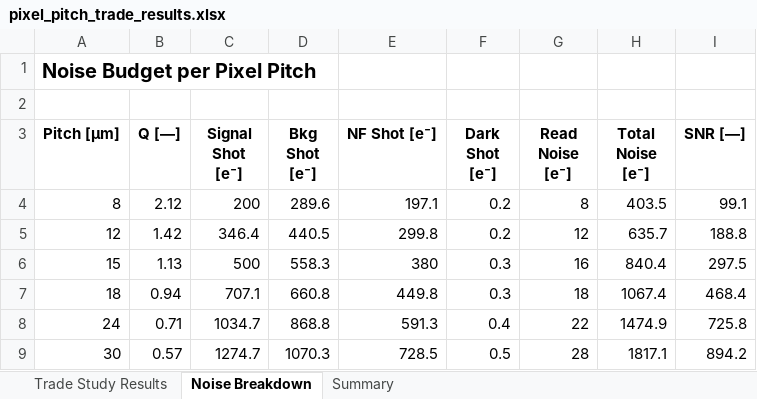
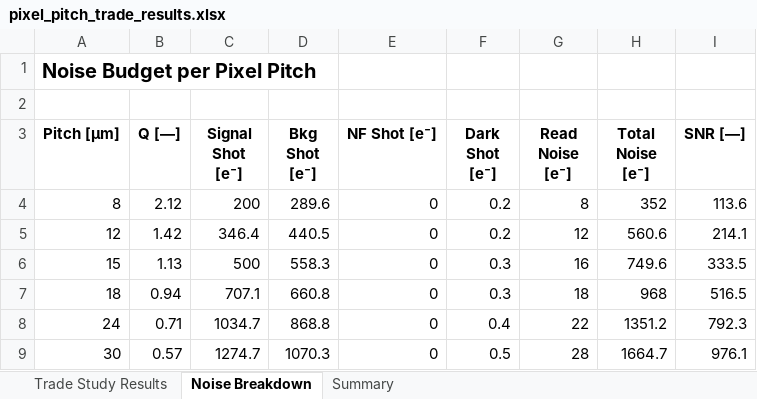
Before and after one commit to RADIANT-SSR/Private, an Excel workbook: scenarios/05_tom_optical_designer/5.2_pixel_pitch_optimization/outputs/pixel_pitch_trade_results.xlsx, sheet Noise Breakdown, drawn as a sheet; values as stored, in another font and other column widths than the file's, no borders; the diff names each change by its address in the sheet, - before the commit and + after, or states it on an @@ line.

```diff
--- a/scenarios/05_tom_optical_designer/5.2_pixel_pitch_optimization/outputs/pixel_pitch_trade_results.xlsx (sheet Noise Breakdown)
+++ b/scenarios/05_tom_optical_designer/5.2_pixel_pitch_optimization/outputs/pixel_pitch_trade_results.xlsx (sheet Noise Breakdown)
-E4 (NF Shot [e⁻]): 197.1
+E4 (NF Shot [e⁻]): 0
-H4 (Total Noise [e⁻]): 403.5
+H4 (Total Noise [e⁻]): 352
-I4 (SNR [—]): 99.1
+I4 (SNR [—]): 113.6
-E5 (NF Shot [e⁻]): 299.8
+E5 (NF Shot [e⁻]): 0
-H5 (Total Noise [e⁻]): 635.7
+H5 (Total Noise [e⁻]): 560.6
-I5 (SNR [—]): 188.8
+I5 (SNR [—]): 214.1
-E6 (NF Shot [e⁻]): 380
+E6 (NF Shot [e⁻]): 0
-H6 (Total Noise [e⁻]): 840.4
+H6 (Total Noise [e⁻]): 749.6
-I6 (SNR [—]): 297.5
+I6 (SNR [—]): 333.5
-E7 (NF Shot [e⁻]): 449.8
+E7 (NF Shot [e⁻]): 0
-H7 (Total Noise [e⁻]): 1067.4
+H7 (Total Noise [e⁻]): 968
-I7 (SNR [—]): 468.4
+I7 (SNR [—]): 516.5
-E8 (NF Shot [e⁻]): 591.3
+E8 (NF Shot [e⁻]): 0
-H8 (Total Noise [e⁻]): 1474.9
+H8 (Total Noise [e⁻]): 1351.2
-I8 (SNR [—]): 725.8
+I8 (SNR [—]): 792.3
-E9 (NF Shot [e⁻]): 728.5
+E9 (NF Shot [e⁻]): 0
-H9 (Total Noise [e⁻]): 1817.1
+H9 (Total Noise [e⁻]): 1664.7
-I9 (SNR [—]): 894.2
+I9 (SNR [—]): 976.1
```
Also changed, not shown: sheet Trade Study Results, sheet Summary, scenarios/01_sarah_systems_engineer/1.4_tdi_pushbroom_optimization/outputs/tdi_pushbroom_results.xlsx, scenarios/03_raj_mission_planner/3.4_off_nadir_agility/outputs/off_nadir_results.xlsx, 50 other files.
